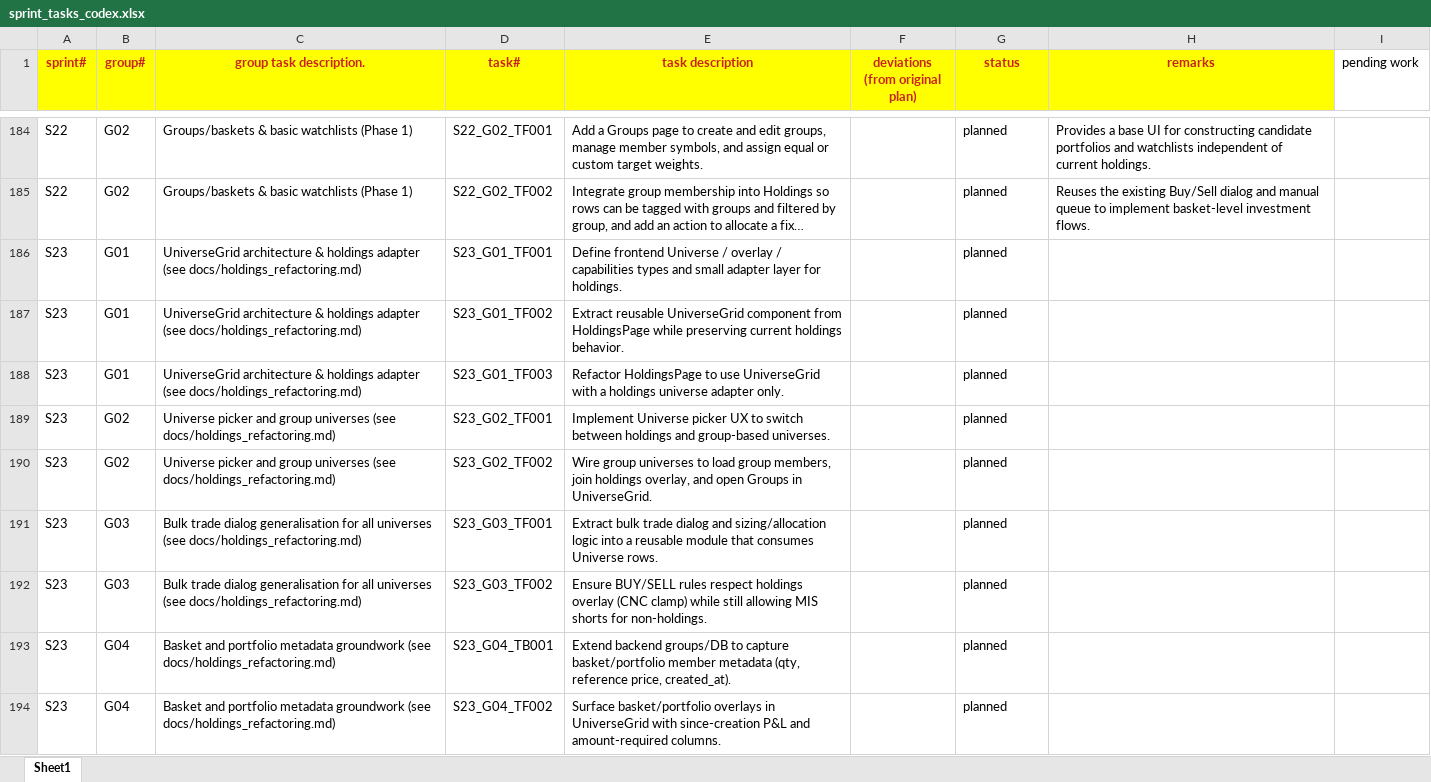
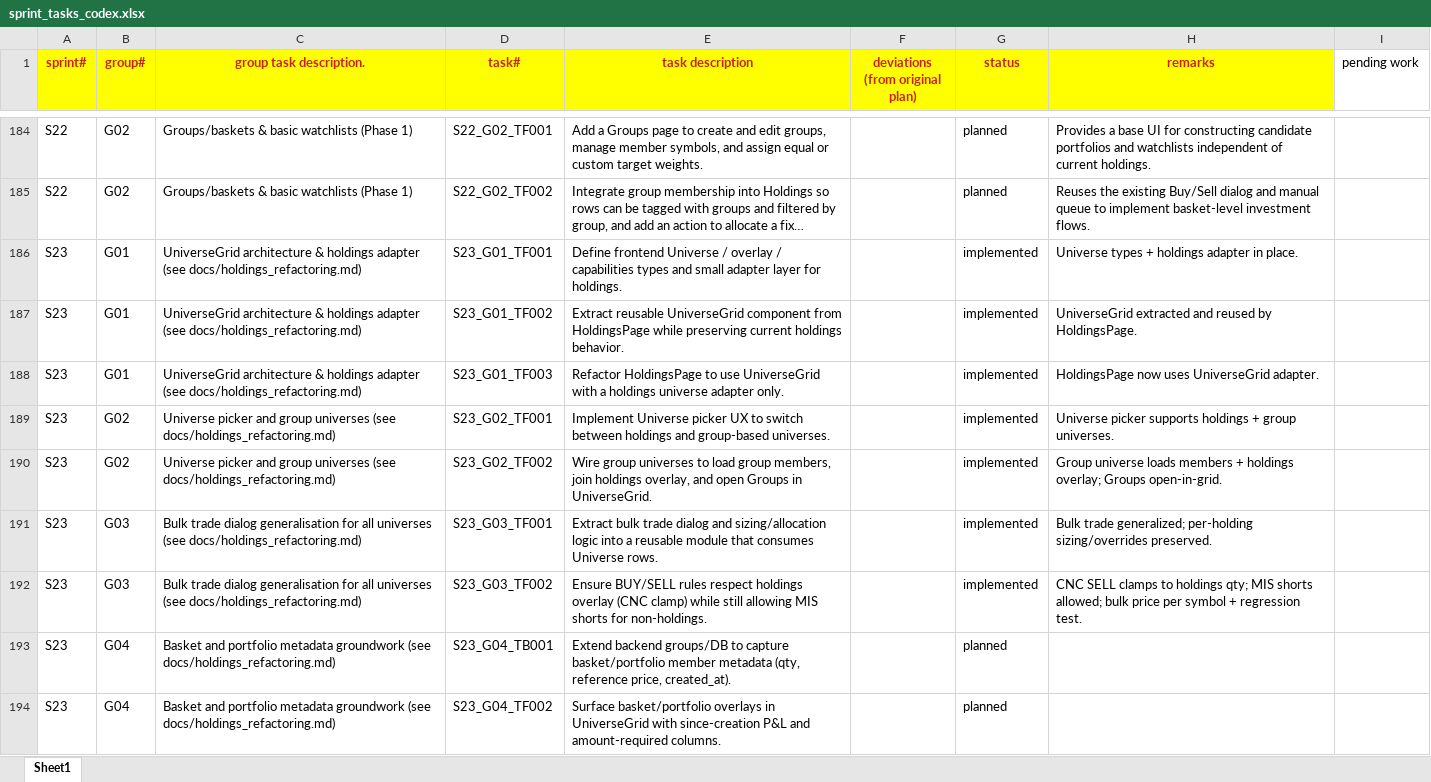
Before and after one commit to chbisw07/SigmaTrader, an Excel workbook: docs/sprint_tasks_codex.xlsx, sheet Sheet1, drawn as a sheet; only a part is shown, gaps mark what is left out; long unchanged cells end in …; values as stored, in another font and other column widths than the file's, no borders; the diff names each change by its address in the sheet, - before the commit and + after, or states it on an @@ line.

Commit message:
S23/G03: Bulk trade dialog generalisation for all universes (see docs/holdings_refactoring.md)

```diff
--- a/docs/sprint_tasks_codex.xlsx (sheet Sheet1)
+++ b/docs/sprint_tasks_codex.xlsx (sheet Sheet1)
-G186:G192 (status): planned
+G186:G192 (status): implemented
-H186 (remarks): (empty)
+H186 (remarks): Universe types + holdings adapter in place.
-H187 (remarks): (empty)
+H187 (remarks): UniverseGrid extracted and reused by HoldingsPage.
-H188 (remarks): (empty)
+H188 (remarks): HoldingsPage now uses UniverseGrid adapter.
-H189 (remarks): (empty)
+H189 (remarks): Universe picker supports holdings + group universes.
-H190 (remarks): (empty)
+H190 (remarks): Group universe loads members + holdings overlay; Groups open-in-grid.
-H191 (remarks): (empty)
+H191 (remarks): Bulk trade generalized; per-holding sizing/overrides preserved.
-H192 (remarks): (empty)
+H192 (remarks): CNC SELL clamps to holdings qty; MIS shorts allowed; bulk price per symbol + regression test.
```
Also changed, not shown: 4 other files.
